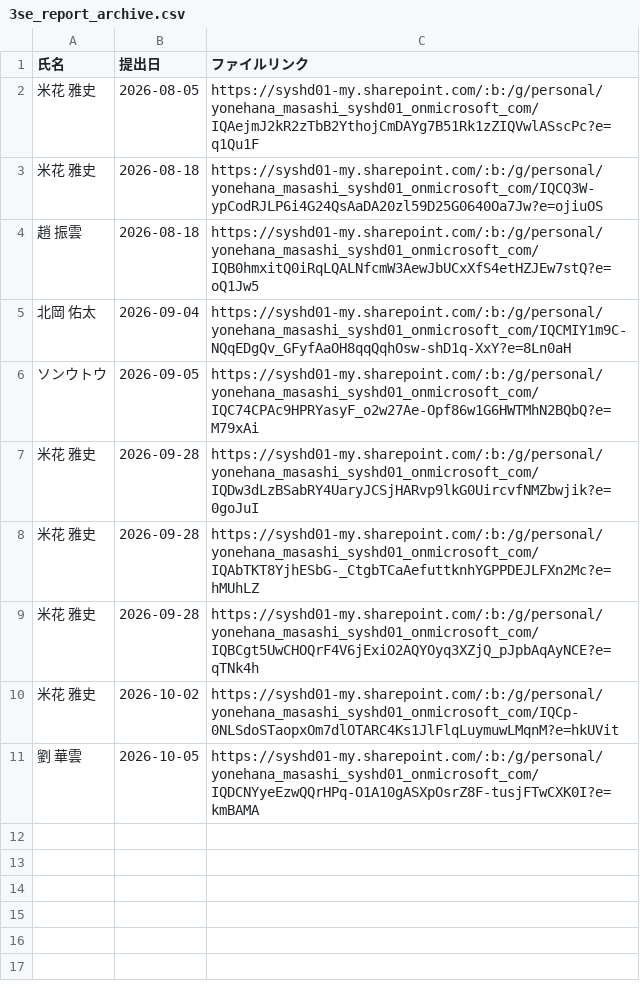
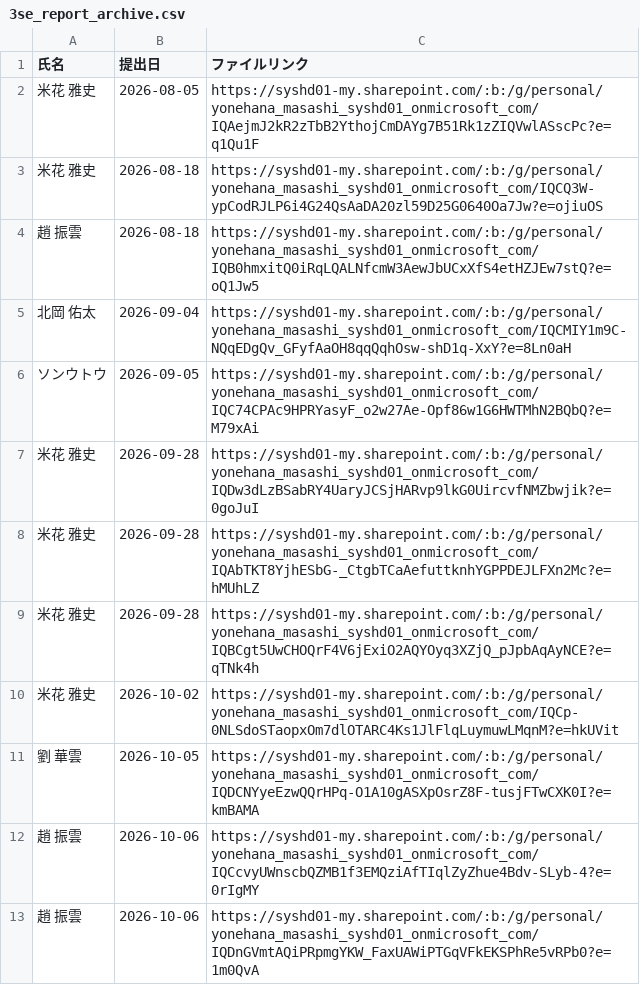
Before and after one commit to my000594/team-dashboard-fy2027, a CSV file: data/3se_report_archive.csv, drawn as a sheet.

```diff
--- a/data/3se_report_archive.csv
+++ b/data/3se_report_archive.csv
@@ -11 +11,3 @@
 劉 華雲,2026-10-05,https://syshd01-my.sharepoint.com/:b:/g/personal/yonehana_masashi_syshd01_onmicrosoft_com/IQDCNYyeEzwQQrHPq-O1A10gASXpOsrZ8F-tusjFTwCXK0I?e=kmBAMA
+趙 振雲,2026-10-06,https://syshd01-my.sharepoint.com/:b:/g/personal/yonehana_masashi_syshd01_onmicrosoft_com/IQCcvyUWnscbQZMB1f3EMQziAfTIqlZyZhue4Bdv-SLyb-4?e=0rIgMY
+趙 振雲,2026-10-06,https://syshd01-my.sharepoint.com/:b:/g/personal/yonehana_masashi_syshd01_onmicrosoft_com/IQDnGVmtAQiPRpmgYKW_FaxUAWiPTGqVFkEKSPhRe5vRPb0?e=1m0QvA
```
Also changed, not shown: data/3se_report.csv.
